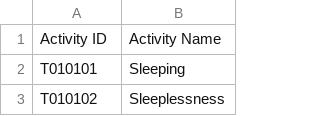
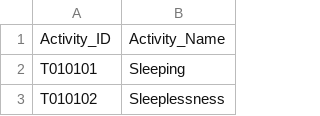
Before and after one commit to CS257-S25/team-project-d, a CSV file: Data/Activities_All_Data.csv, drawn as a sheet; only a part is shown.

Commit message:
make activity_id and activity_name match everywhere

```diff
--- a/Data/Activities_All_Data.csv
+++ b/Data/Activities_All_Data.csv
@@ -1,2 +1,2 @@
-Activity ID,Activity Name
+Activity_ID,Activity_Name
 T010101,Sleeping
```
Also changed, not shown: 2 other files.
